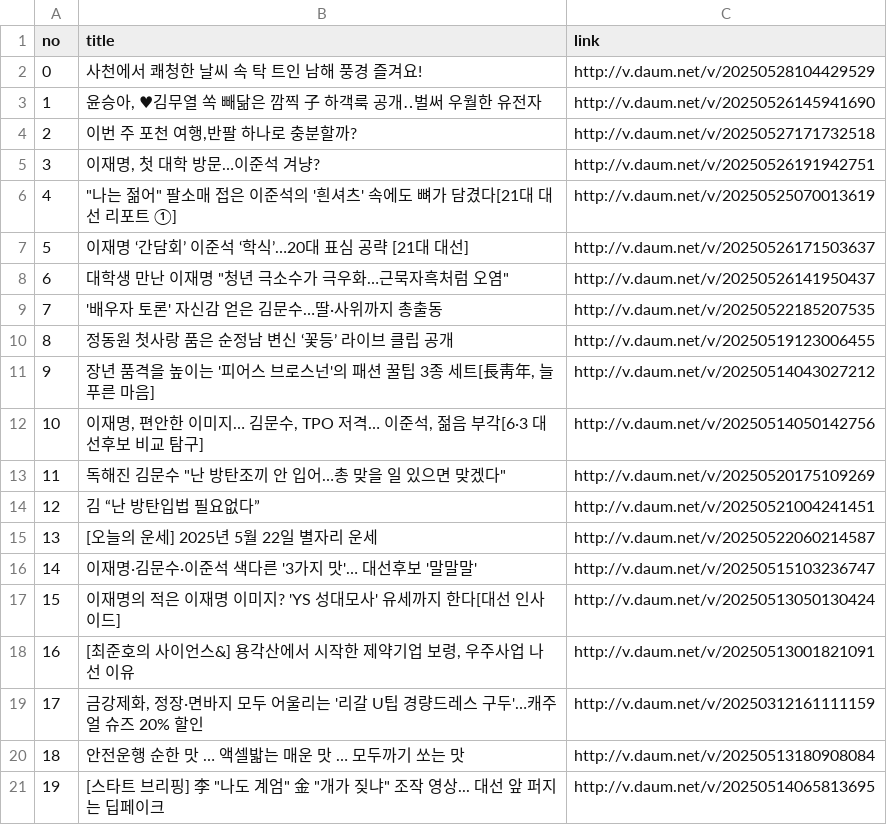
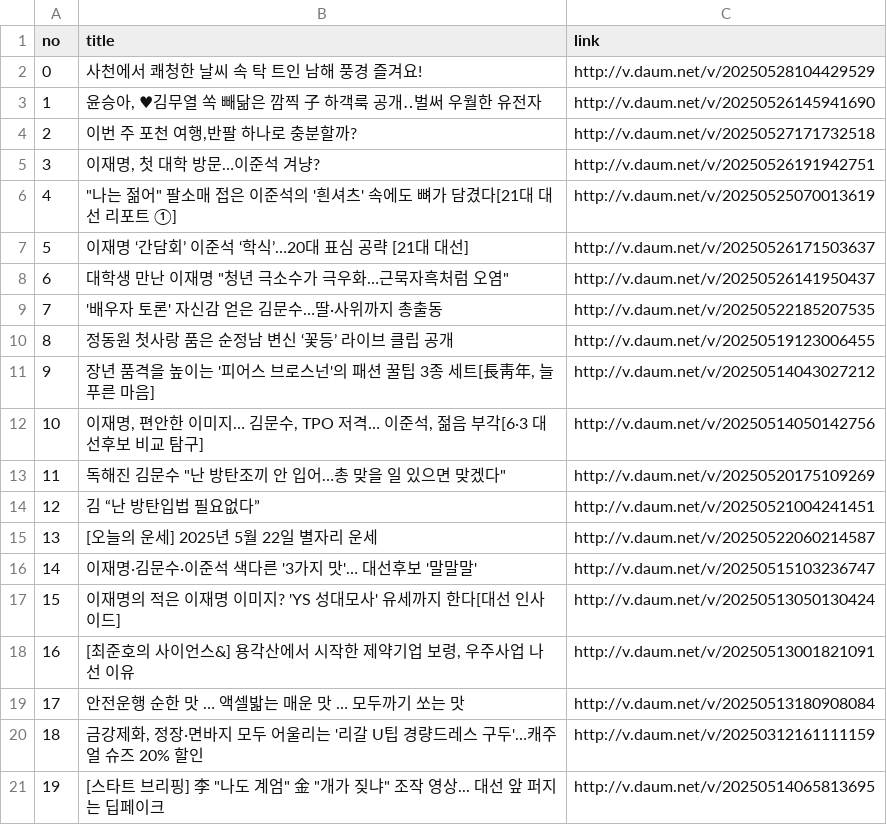
Before and after one commit to kkujuni83/ai_x, a CSV file: source/01_python/data/ch14_면바지.csv, drawn as a sheet.

```diff
--- a/source/01_python/data/ch14_면바지.csv
+++ b/source/01_python/data/ch14_면바지.csv
@@ -18,4 +18,4 @@ no,title,link
 16," [최준호의 사이언스&] 용각산에서 시작한 제약기업 보령, 우주사업 나선 이유 ",http://v.daum.net/v/20250513001821091
-17," 금강제화, 정장·면바지 모두 어울리는 '리갈 U팁 경량드레스 구두'…캐주얼 슈즈 20% 할인 ",http://v.daum.net/v/20250312161111159
-18, 안전운행 순한 맛 … 액셀밟는 매운 맛 … 모두까기 쏘는 맛 ,http://v.daum.net/v/20250513180908084
+17, 안전운행 순한 맛 … 액셀밟는 매운 맛 … 모두까기 쏘는 맛 ,http://v.daum.net/v/20250513180908084
+18," 금강제화, 정장·면바지 모두 어울리는 '리갈 U팁 경량드레스 구두'…캐주얼 슈즈 20% 할인 ",http://v.daum.net/v/20250312161111159
 19," [스타트 브리핑] 李 ""나도 계엄"" 金 ""개가 짖냐"" 조작 영상... 대선 앞 퍼지는 딥페이크 ",http://v.daum.net/v/20250514065813695
```
Also changed, not shown: 10 other files.
